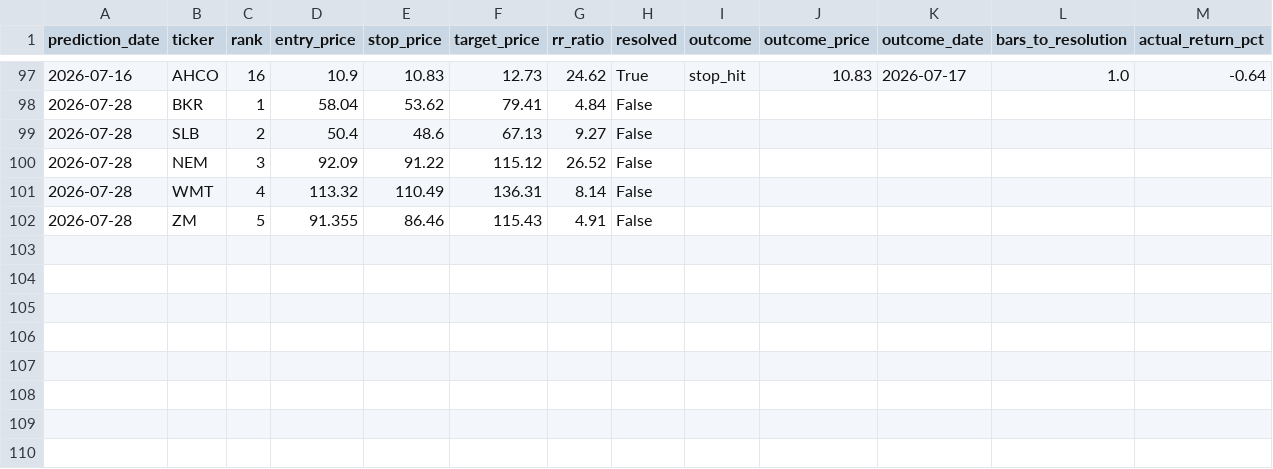
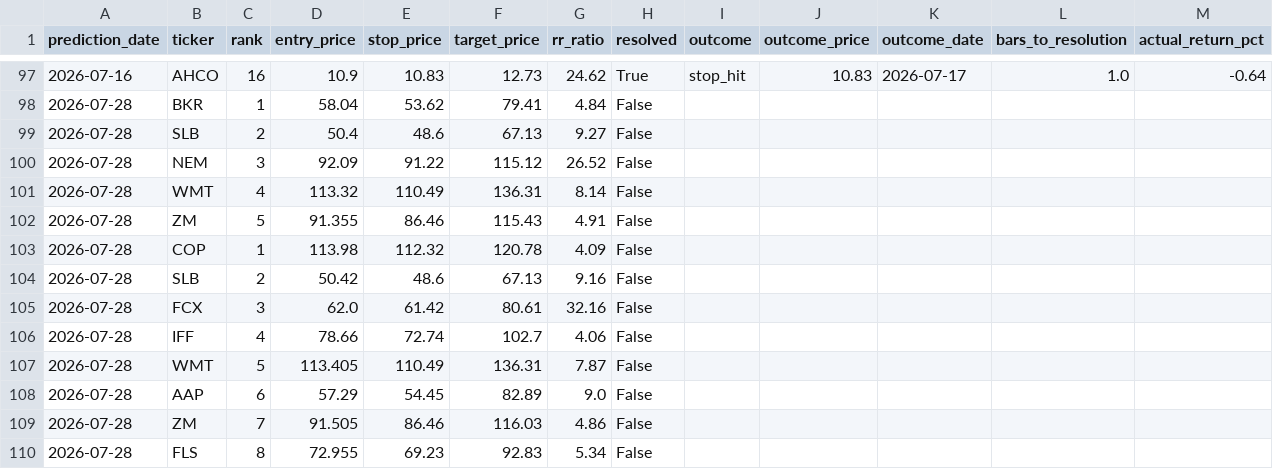
Before and after one commit to kds1019/swing-finder-v3, a CSV file: pick_outcomes.csv, drawn as a sheet; only a part is shown, gaps mark what is left out; the diff names each change by its address in the sheet, - before the commit and + after, or states it on an @@ line.

```diff
--- a/pick_outcomes.csv
+++ b/pick_outcomes.csv
+row 103: 2026-07-28 | COP | 1 | 113.98 | 112.32 | 120.78 | 4.09 | False
+row 104: 2026-07-28 | SLB | 2 | 50.42 | 48.6 | 67.13 | 9.16 | False
+row 105: 2026-07-28 | FCX | 3 | 62.0 | 61.42 | 80.61 | 32.16 | False
+row 106: 2026-07-28 | IFF | 4 | 78.66 | 72.74 | 102.7 | 4.06 | False
+row 107: 2026-07-28 | WMT | 5 | 113.405 | 110.49 | 136.31 | 7.87 | False
+row 108: 2026-07-28 | AAP | 6 | 57.29 | 54.45 | 82.89 | 9.0 | False
+row 109: 2026-07-28 | ZM | 7 | 91.505 | 86.46 | 116.03 | 4.86 | False
+row 110: 2026-07-28 | FLS | 8 | 72.955 | 69.23 | 92.83 | 5.34 | False
```
Also changed, not shown: 1 other file.
